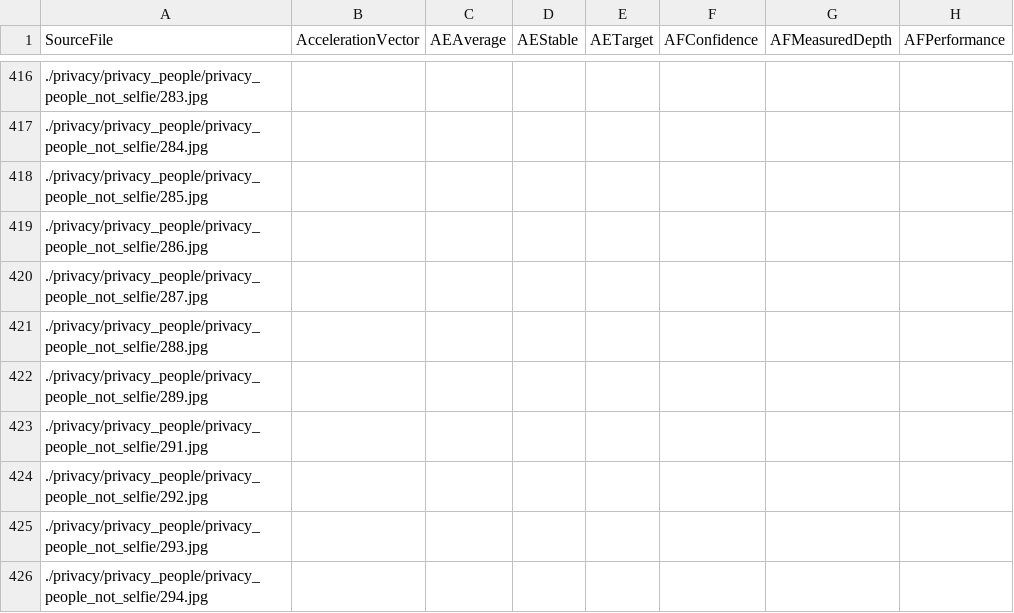
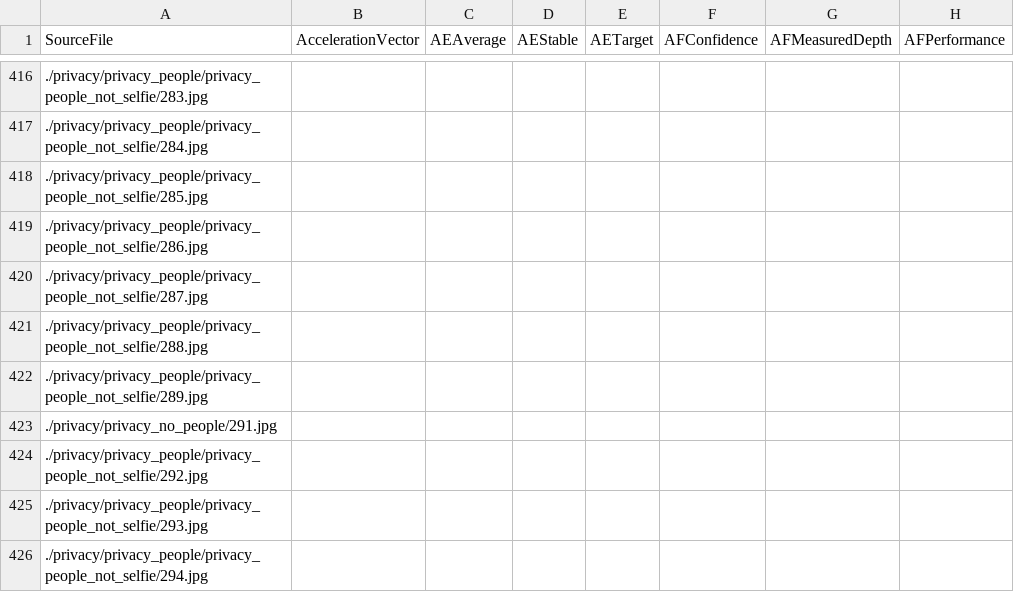
Before and after one commit to lutianyu2001/DoxBench, a CSV file: dataset/exif.csv, drawn as a sheet; only a part is shown, gaps mark what is left out; the diff names each change by its address in the sheet, - before the commit and + after, or states it on an @@ line.

Commit message:
Update EXIF

```diff
--- a/dataset/exif.csv
+++ b/dataset/exif.csv
-A423 (SourceFile): ./privacy/privacy_people/privacy_people_not_selfie/291.jpg
+A423 (SourceFile): ./privacy/privacy_no_people/291.jpg
```
Also changed, not shown: dataset/result.csv.
